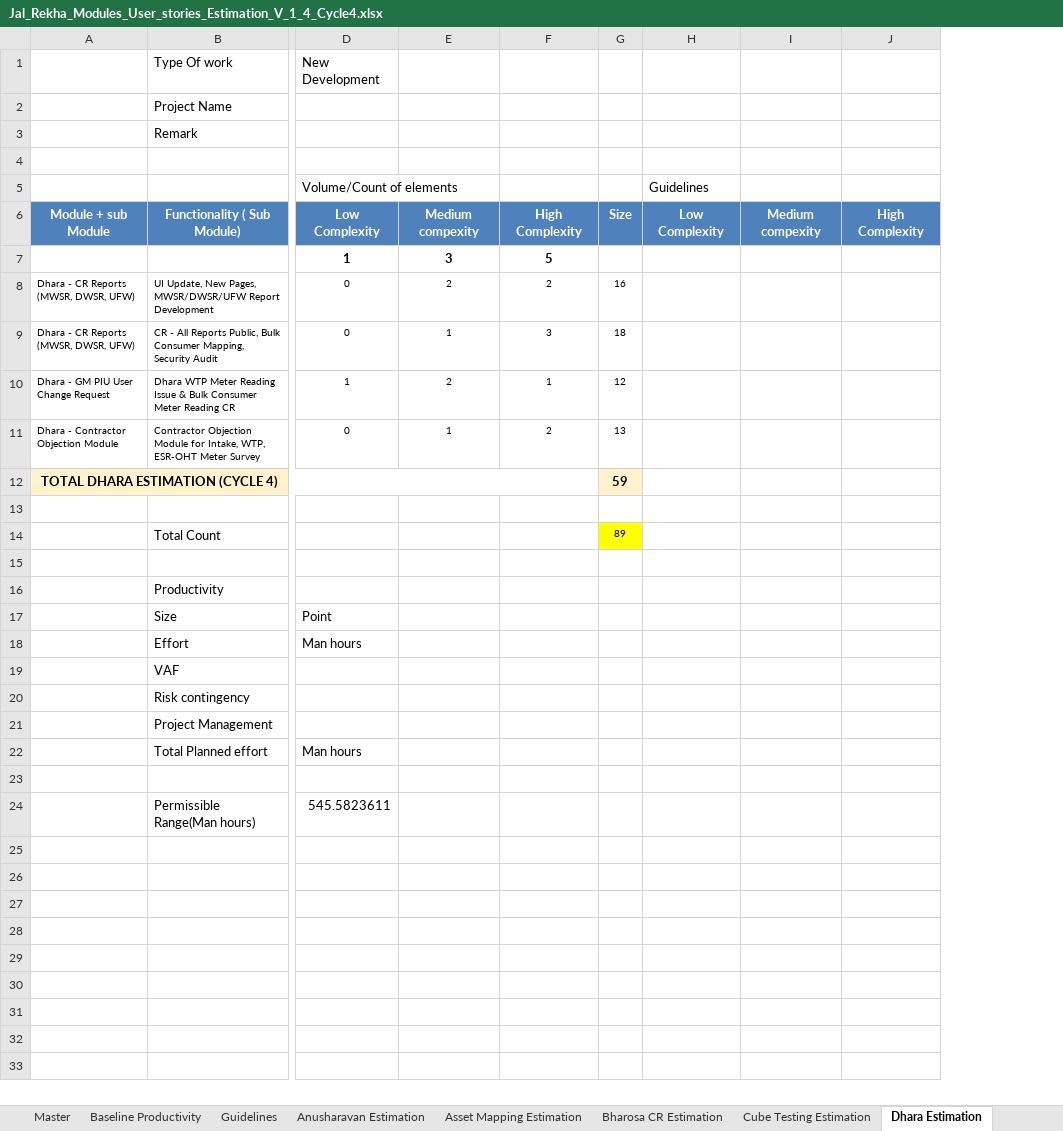
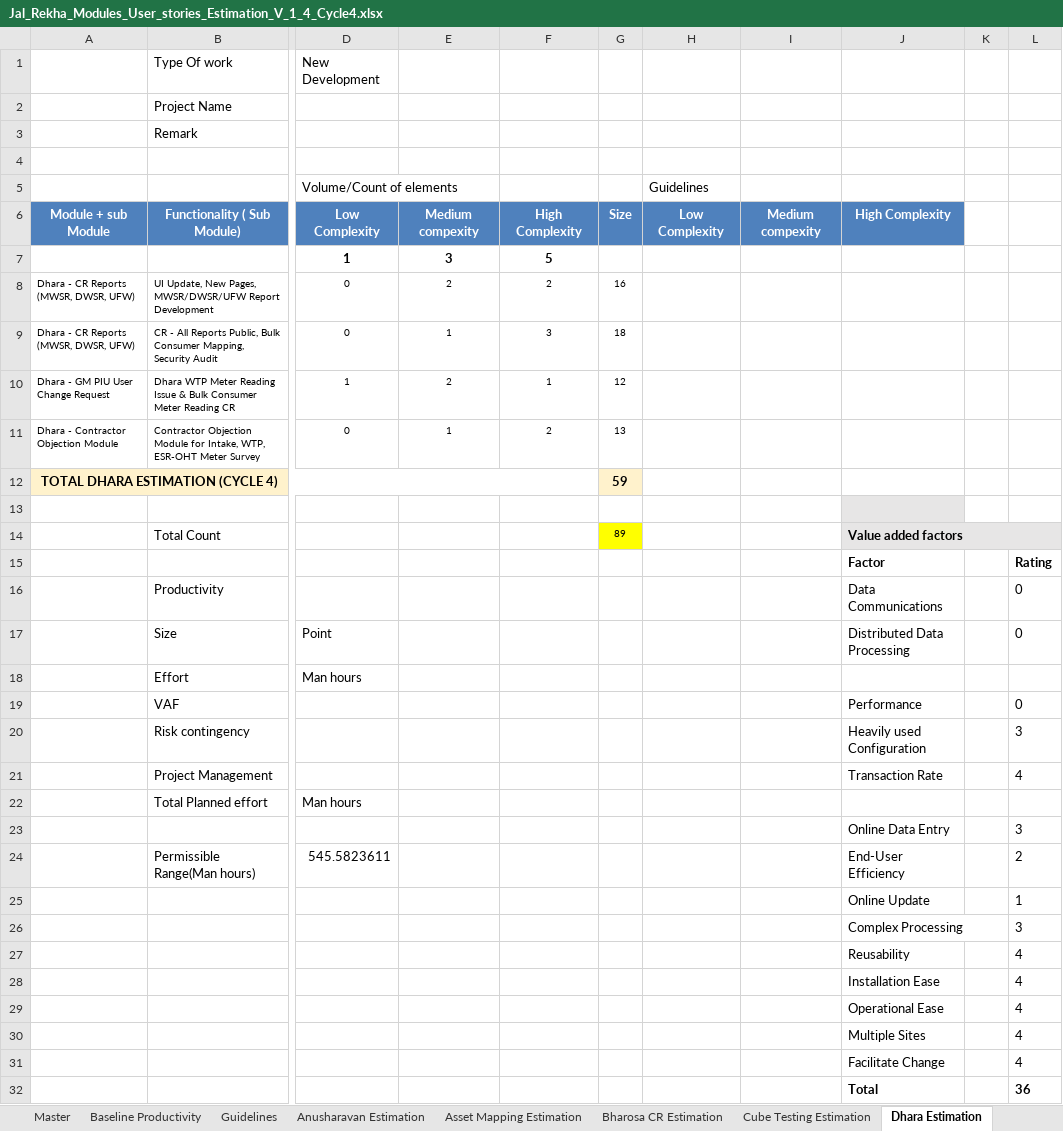
Before and after one commit to dheerajmotyani9/BusinessDataAnalysis_EngineeringRepo, an Excel workbook: Jal Rekha CMMIL5 Artefacts/new Cycle 4 Jan26 May26/Estimation/Jal_Rekha_Modules_User_stories_Estimation_V_1_4_Cycle4.xlsx, sheet Dhara Estimation, drawn as a sheet; only a part is shown, gaps mark what is left out; values as stored, in another font and other column widths than the file's, no borders; removed rows and columns are numbered as before the commit, all else as after; rows hold the shown columns only; the diff names each change by its address in the sheet, - before the commit and + after, or states it on an @@ line.

Commit message:
New commit including Estimation sheet, CR logs, and User stories
New commit including Estimation sheet, CR logs, and User stories

```diff
--- a/Jal Rekha CMMIL5 Artefacts/new Cycle 4 Jan26 May26/Estimation/Jal_Rekha_Modules_User_stories_Estimation_V_1_4_Cycle4.xlsx (sheet Dhara Estimation)
+++ b/Jal Rekha CMMIL5 Artefacts/new Cycle 4 Jan26 May26/Estimation/Jal_Rekha_Modules_User_stories_Estimation_V_1_4_Cycle4.xlsx (sheet Dhara Estimation)
-column J, row 6: High Complexity
+column J, rows 6-24: High Complexity |  |  |  |  |  |  |  | Value added factors | Factor | Data Communications | Distributed Data Processing |  | Performance | Heavily used Configuration | Transaction Rate |  | Online Data Entry | End-User Efficiency
+column K, empty
+column L, rows 15-24: Rating | 0 | 0 |  | 0 | 3 | 4 |  | 3 | 2
-row 15: (empty)
+row 15:  |  |  |  |  |  |  |  | Factor |  | Rating
-row 23: (empty)
+row 23:  |  |  |  |  |  |  |  | Online Data Entry |  | 3
+row 25:  |  |  |  |  |  |  |  | Online Update |  | 1
+row 26:  |  |  |  |  |  |  |  | Complex Processing |  | 3
+row 27:  |  |  |  |  |  |  |  | Reusability |  | 4
+row 28:  |  |  |  |  |  |  |  | Installation Ease |  | 4
+row 29:  |  |  |  |  |  |  |  | Operational Ease |  | 4
+row 30:  |  |  |  |  |  |  |  | Multiple Sites |  | 4
+row 31:  |  |  |  |  |  |  |  | Facilitate Change |  | 4
+row 32:  |  |  |  |  |  |  |  | Total |  | 36
```
Also changed, not shown: sheet Asset Mapping Estimation, sheet Bharosa CR Estimation, sheet Anusharavan Estimation, sheet Cube Testing Estimation, formulas that keep their value, 8 other files.
